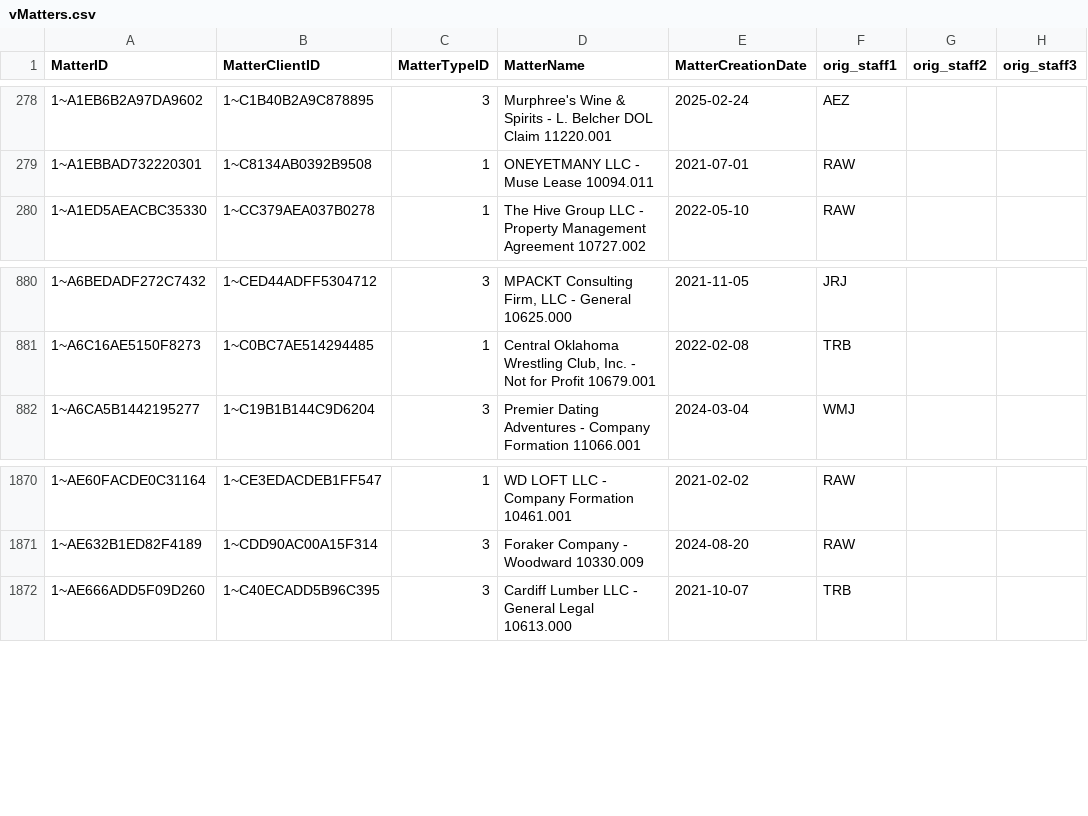
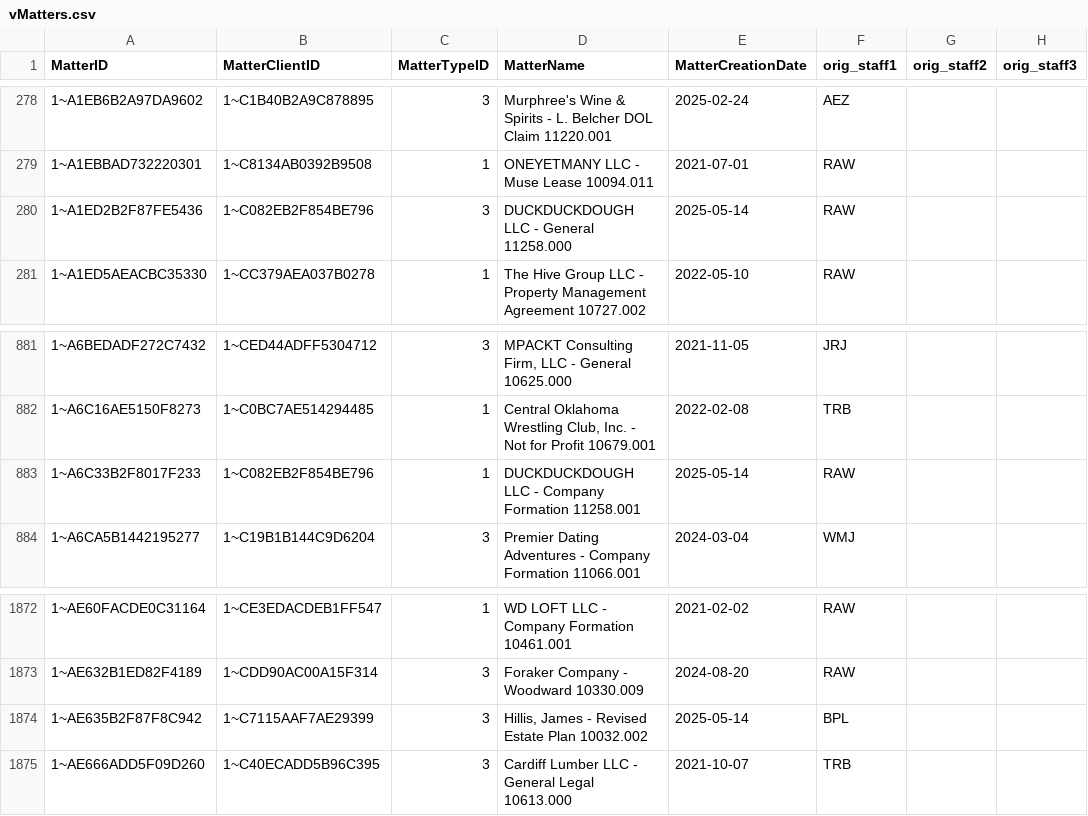
Before and after one commit to dhernandez-coding/gdp-dashboard, a CSV file: data/vMatters.csv, drawn as a sheet; only a part is shown, gaps mark what is left out; the diff names each change by its address in the sheet, - before the commit and + after, or states it on an @@ line.

```diff
--- a/data/vMatters.csv
+++ b/data/vMatters.csv
+row 280: 1~A1ED2B2F87FE5436 | 1~C082EB2F854BE796 | 3 | DUCKDUCKDOUGH LLC - General 11258.000 | 2025-05-14 | RAW
+row 883: 1~A6C33B2F8017F233 | 1~C082EB2F854BE796 | 1 | DUCKDUCKDOUGH LLC - Company Formation 11258.001 | 2025-05-14 | RAW
+row 1874: 1~AE635B2F87F8C942 | 1~C7115AAF7AE29399 | 3 | Hillis, James - Revised Estate Plan 10032.002 | 2025-05-14 | BPL
```
Also changed, not shown: data/RevShareNewLogic.csv, data/vwTimeEntriesType1.csv, 4 other files.
